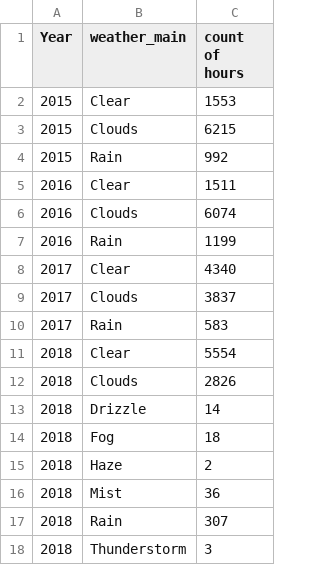
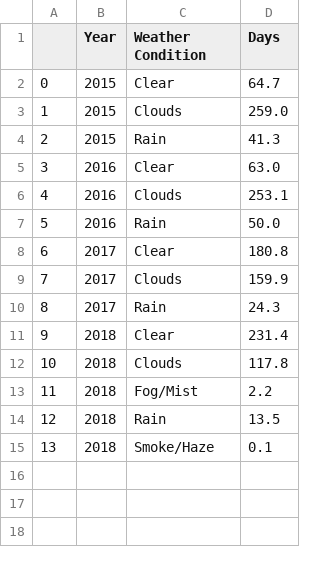
Before and after one commit to Abdoul84/Project-One-, a CSV file: Summaries Weather/flweathersummary.csv, drawn as a sheet; removed rows and columns are numbered as before the commit, all else as after; the diff names each change by its address in the sheet, - before the commit and + after, or states it on an @@ line.

```diff
--- a/Summaries Weather/flweathersummary.csv
+++ b/Summaries Weather/flweathersummary.csv
+column A, rows 2-15: 0 | 1 | 2 | 3 | 4 | 5 | 6 | 7 | 8 | 9 | 10 | 11 | 12 | 13
-column C (count of hours), rows 2-12: 1553 | 6215 | 992 | 1511 | 6074 | 1199 | 4340 | 3837 | 583 | 5554 | 2826; rows 16-18: 36 | 307 | 3
+column D (Days), rows 2-15: 64.7 | 259.0 | 41.3 | 63.0 | 253.1 | 50.0 | 180.8 | 159.9 | 24.3 | 231.4 | 117.8 | 2.2 | 13.5 | 0.1
-C1: weather_main
+C1: Weather Condition
-row 13: 2018 | Drizzle | 14
-row 14: 2018 | Fog | 18
-row 15: 2018 | Haze | 2
-C13 (Weather Condition): Mist
+C13 (Weather Condition): Fog/Mist
-C15 (Weather Condition): Thunderstorm
+C15 (Weather Condition): Smoke/Haze
```
Also changed, not shown: Summaries Sales/2015-2018 EV Market Shares.csv, Summaries Weather/iaweathersummary.csv, 17 other files.
